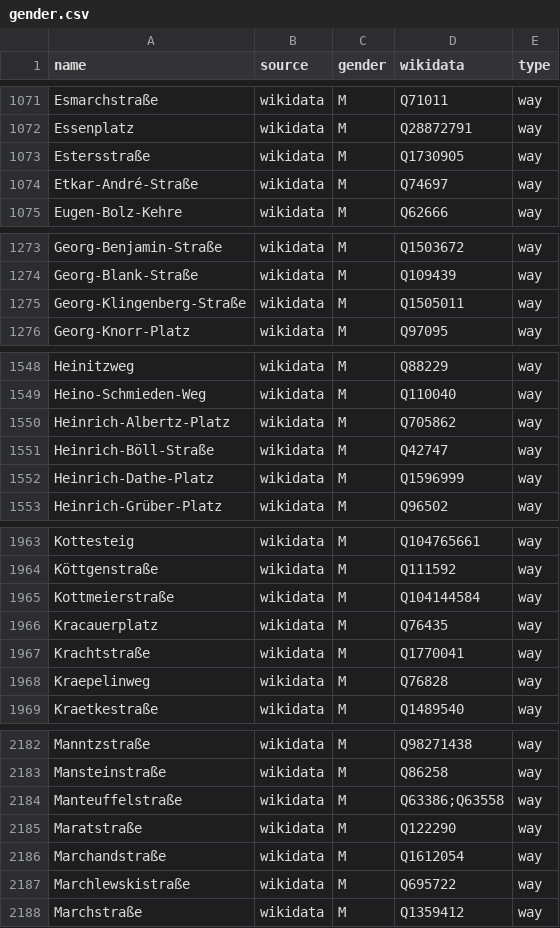
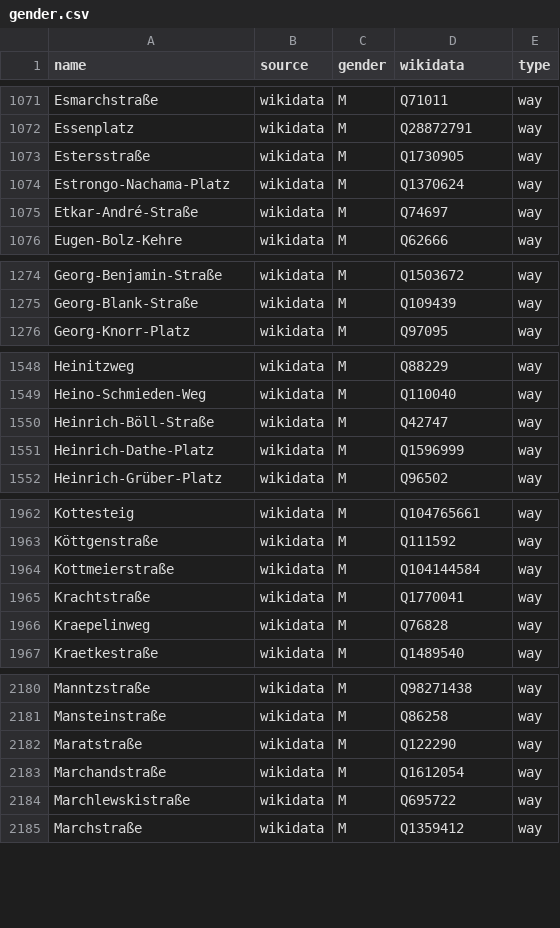
Before and after one commit to EqualStreetNames/equalstreetnames-berlin, a CSV file: data/gender.csv, drawn as a sheet; only a part is shown, gaps mark what is left out; removed rows and columns are numbered as before the commit, all else as after; the diff covers the shown part only; the diff names each change by its address in the sheet, - before the commit and + after, or states it on an @@ line.

```diff
--- a/data/gender.csv
+++ b/data/gender.csv
+row 1074: Estrongo-Nachama-Platz | wikidata | M | Q1370624 | way
-row 1275: Georg-Klingenberg-Straße | wikidata | M | Q1505011 | way
-row 1550: Heinrich-Albertz-Platz | wikidata | M | Q705862 | way
-row 1966: Kracauerplatz | wikidata | M | Q76435 | way
-row 2184: Manteuffelstraße | wikidata | M | Q63386;Q63558 | way
```
Also changed, not shown: 3 added rows, 5 removed rows and 1 edited cell elsewhere in this file, data/other.csv, 2 other files.
